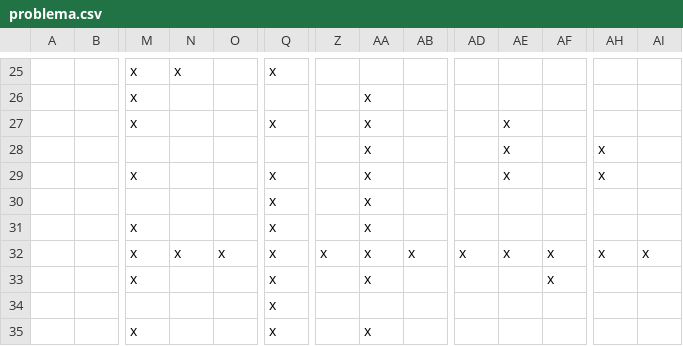
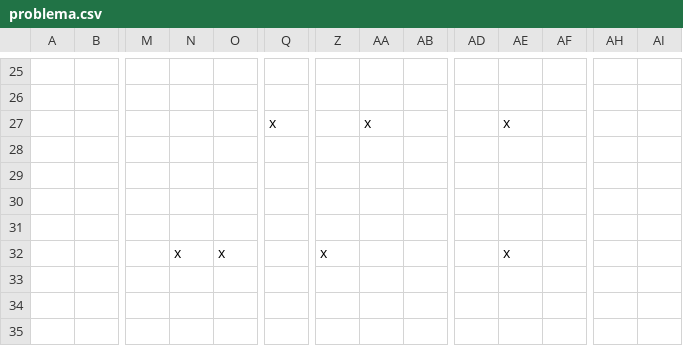
Before and after one commit to BrunoBBG21/problemQRCode, a CSV file: problema.csv, drawn as a sheet; only a part is shown, gaps mark what is left out; removed rows and columns are numbered as before the commit, all else as after; rows hold the shown columns only; the diff covers the shown part only; the diff names each change by its address in the sheet, - before the commit and + after, or states it on an @@ line.

```diff
--- a/problema.csv
+++ b/problema.csv
-M25:M27: x
+M25:M27: (empty)
-N25: x
+N25: (empty)
-Q25: x
+Q25: (empty)
-AA26: x
+AA26: (empty)
-AA28:AA31: x
+AA28:AA31: (empty)
-AE28:AE29: x
+AE28:AE29: (empty)
-AH28:AH29: x
+AH28:AH29: (empty)
-M29: x
+M29: (empty)
-Q29:Q31: x
+Q29:Q31: (empty)
-M31: x
+M31: (empty)
-row 32:  |  | x | x | x | x | x | x | x | x | x | x | x | x
+row 32:  |  |  | x | x |  | x |  |  |  | x
-M33: x
+M33: (empty)
-Q33:Q35: x
+Q33:Q35: (empty)
-AA33: x
+AA33: (empty)
-AF33: x
+AF33: (empty)
-M35: x
+M35: (empty)
-AA35: x
+AA35: (empty)
```
Also changed, not shown: 3 added rows, 3 removed rows and 41 edited cells elsewhere in this file.
